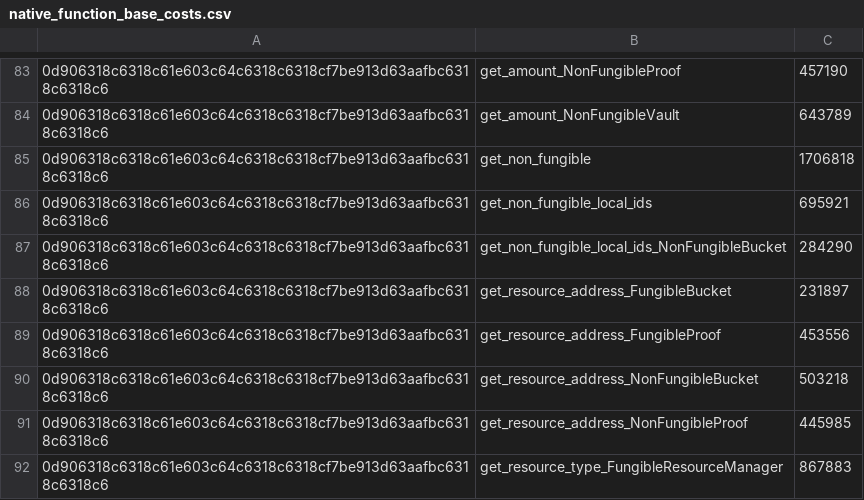
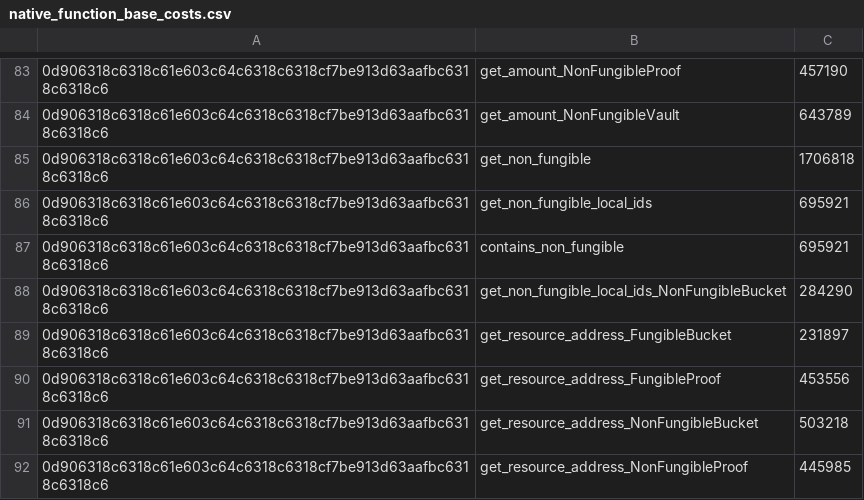
Before and after one commit to radixdlt/radixdlt-scrypto, a CSV file: assets/native_function_base_costs.csv, drawn as a sheet; only a part is shown, gaps mark what is left out; the shorter side is filled out with more unchanged rows; the diff names each change by its address in the sheet, - before the commit and + after, or states it on an @@ line.

Commit message:
Add contains_non_fungible method to NonFungibleVault

```diff
--- a/assets/native_function_base_costs.csv
+++ b/assets/native_function_base_costs.csv
+row 87: 0d906318c6318c61e603c64c6318c6318cf7be913d63aafbc6318c6318c6 | contains_non_fungible | 695921
```
Also changed, not shown: 6 other files.
